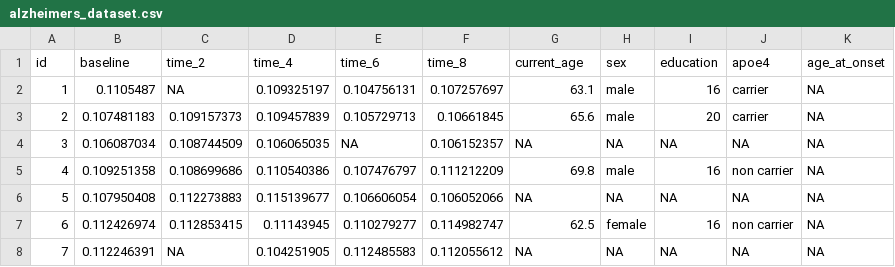
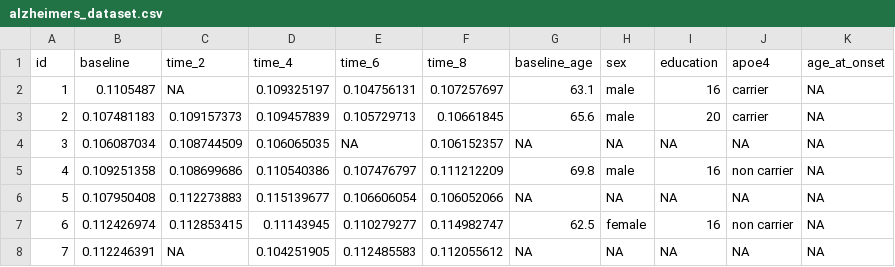
Before and after one commit to smoothiesarah/p8105_hw2_smy2122, a CSV file: alzheimers_dataset.csv, drawn as a sheet; only a part is shown.

```diff
--- a/alzheimers_dataset.csv
+++ b/alzheimers_dataset.csv
@@ -1,2 +1,2 @@
-id,baseline,time_2,time_4,time_6,time_8,current_age,sex,education,apoe4,age_at_onset
+id,baseline,time_2,time_4,time_6,time_8,baseline_age,sex,education,apoe4,age_at_onset
 1,0.1105487,NA,0.109325197,0.104756131,0.107257697,63.1,male,16,carrier,NA
```
Also changed, not shown: 6 other files.
